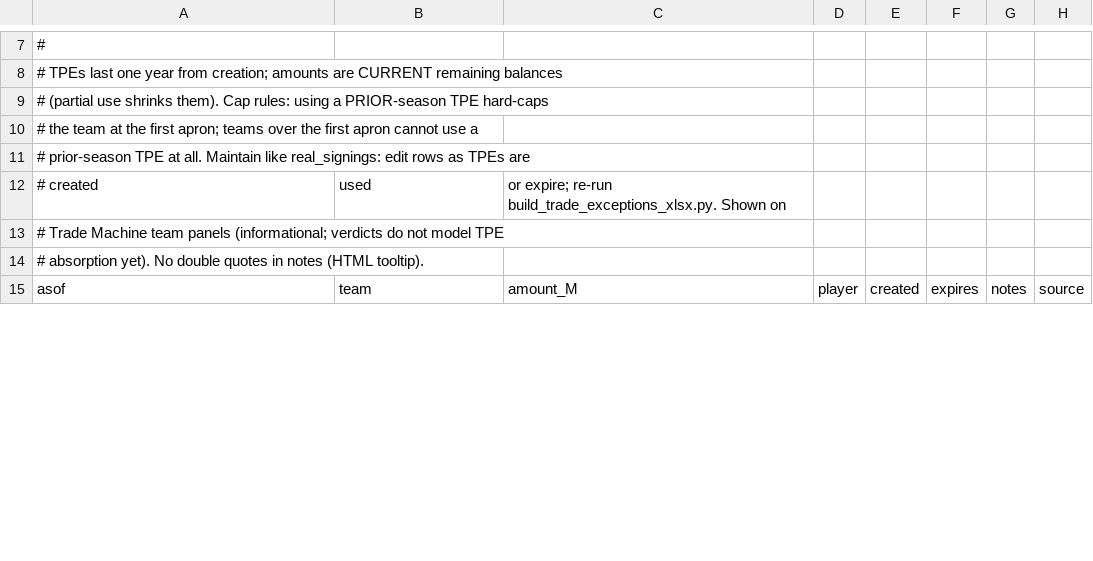
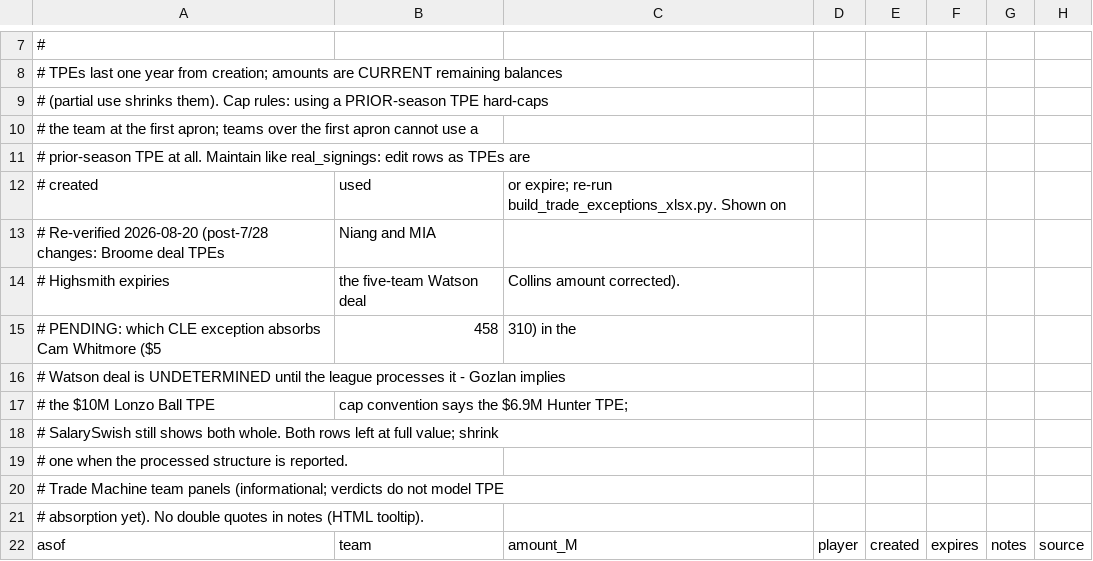
Before and after one commit to Barrett879/nba-value-app, a CSV file: data/trade_exceptions_2026_27.csv, drawn as a sheet; only a part is shown, gaps mark what is left out; the diff covers the shown part only; the diff names each change by its address in the sheet, - before the commit and + after, or states it on an @@ line.

```diff
--- a/data/trade_exceptions_2026_27.csv
+++ b/data/trade_exceptions_2026_27.csv
+row 13: # Re-verified 2026-08-20 (post-7/28 changes: Broome deal TPEs | Niang and MIA
+row 14: # Highsmith expiries | the five-team Watson deal | Collins amount corrected).
+row 15: # PENDING: which CLE exception absorbs Cam Whitmore ($5 | 458 | 310) in the
+row 16: # Watson deal is UNDETERMINED until the league processes it - Gozlan implies
+row 17: # the $10M Lonzo Ball TPE | cap convention says the $6.9M Hunter TPE;
+row 18: # SalarySwish still shows both whole. Both rows left at full value; shrink
+row 19: # one when the processed structure is reported.
```
Also changed, not shown: 3 added rows, 2 removed rows and 7 edited cells elsewhere in this file, 1 other file.
